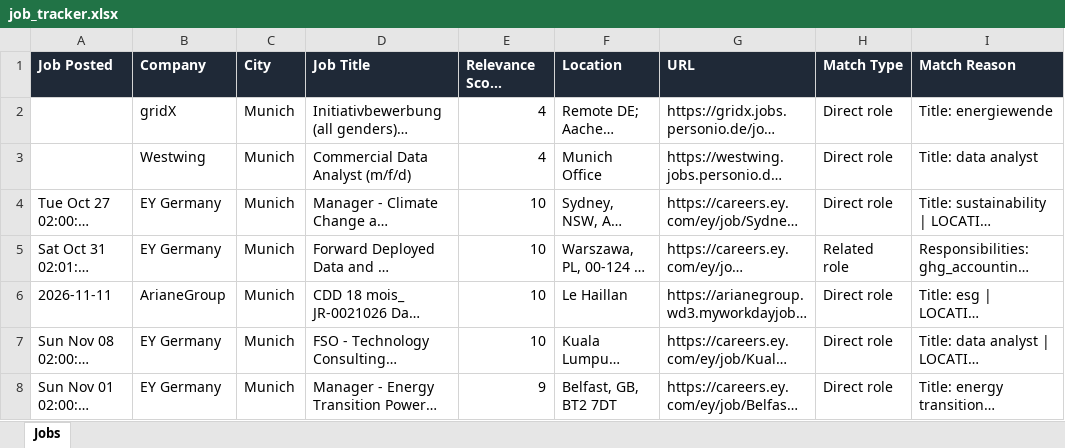
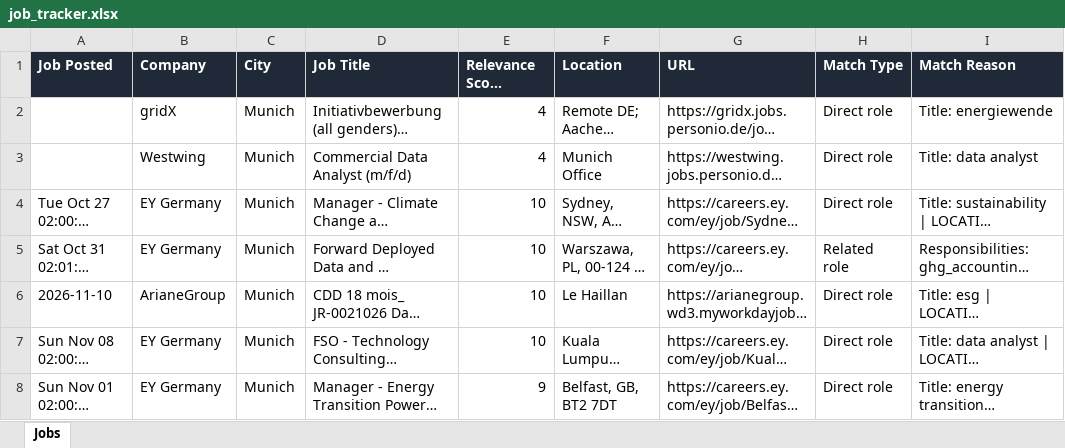
Before and after one commit to ifeellikeadev/Sustainabilityyy, an Excel workbook: data/job_tracker.xlsx, sheet Jobs, drawn as a sheet; only a part is shown; long unchanged cells end in …; values as stored, in another font and other column widths than the file's, no borders; the diff covers the shown part only; the diff names each change by its address in the sheet, - before the commit and + after, or states it on an @@ line.

```diff
--- a/data/job_tracker.xlsx (sheet Jobs)
+++ b/data/job_tracker.xlsx (sheet Jobs)
-A6 (Job Posted): 2026-11-11
+A6 (Job Posted): 2026-11-10
```
Also changed, not shown: 14 edited cells elsewhere in this sheet, 4 other files.
